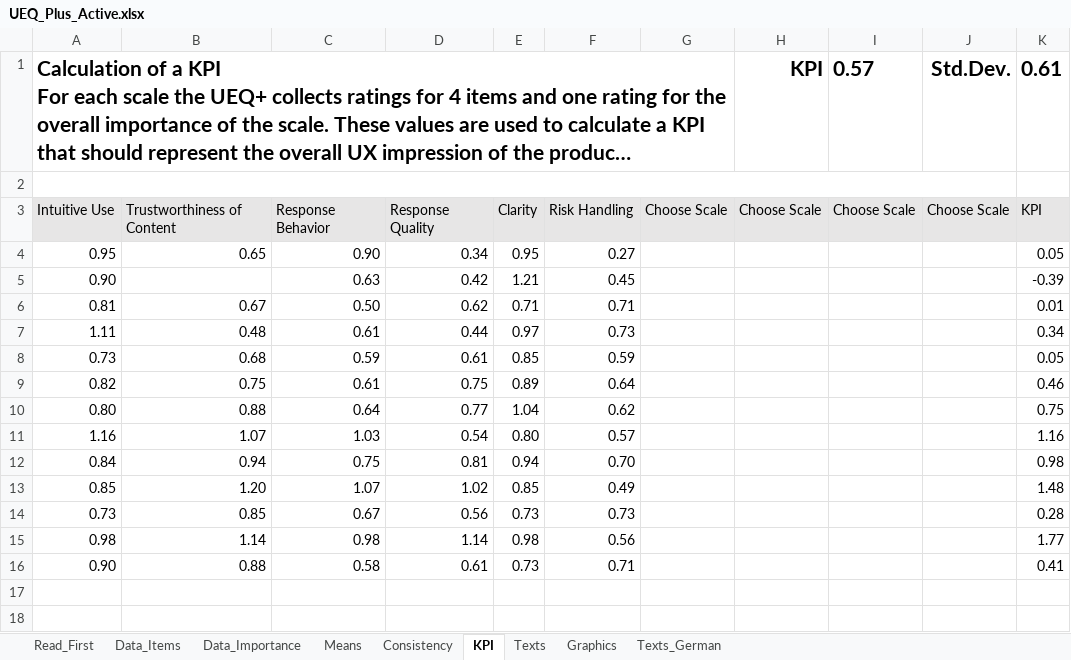
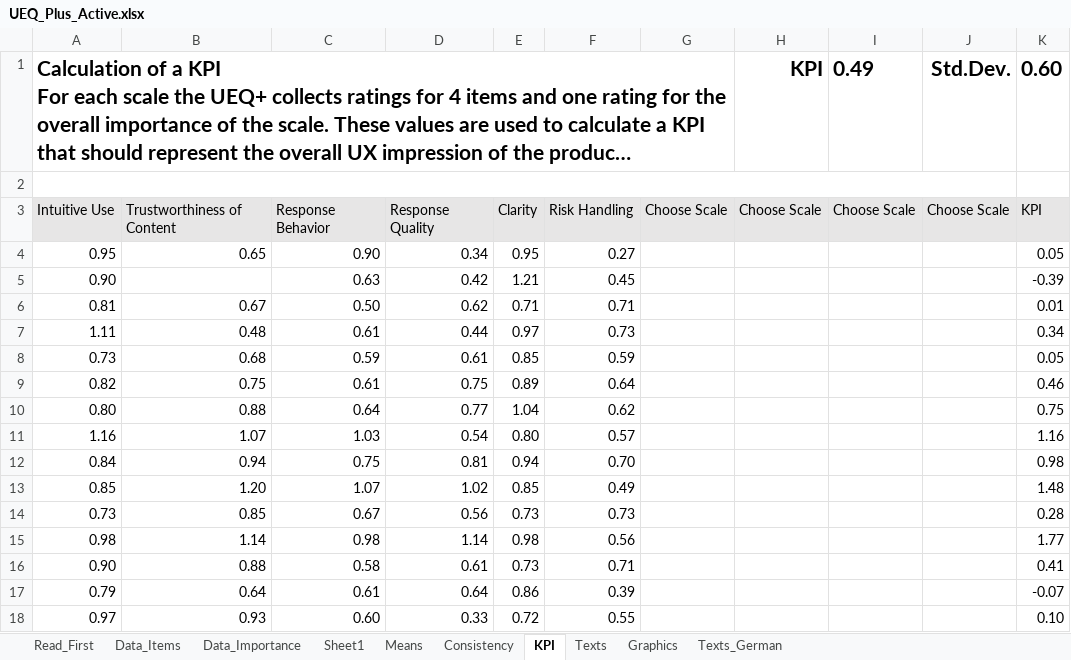
Before and after one commit to LPTimey/Mentalorium, an Excel workbook: Math/ueq_plus/UEQ_Plus_Active.xlsx, sheet KPI, drawn as a sheet; long unchanged cells end in …; values as stored, in another font and other column widths than the file's, no borders; the diff names each change by its address in the sheet, - before the commit and + after, or states it on an @@ line.

```diff
--- a/Math/ueq_plus/UEQ_Plus_Active.xlsx (sheet KPI)
+++ b/Math/ueq_plus/UEQ_Plus_Active.xlsx (sheet KPI)
+sheet tab: Sheet1
-I1: 0.57
+I1: 0.49
-K1: 0.61
+K1: 0.60
+row 17: 0.79 | 0.64 | 0.61 | 0.64 | 0.86 | 0.39 |  |  |  |  | -0.07
+row 18: 0.97 | 0.93 | 0.60 | 0.33 | 0.72 | 0.55 |  |  |  |  | 0.10
```
Also changed, not shown: sheet Means, sheet Data_Items, sheet Consistency, charts or pictures, 1 other file.
